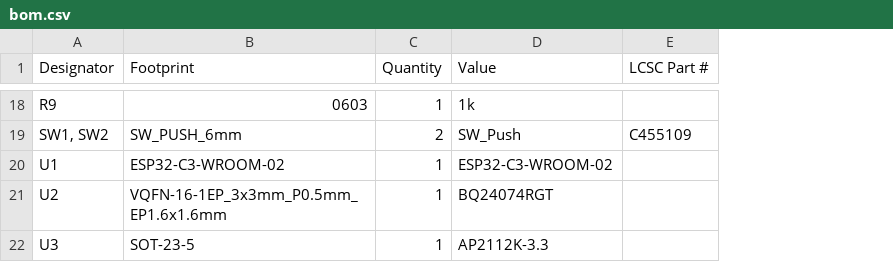
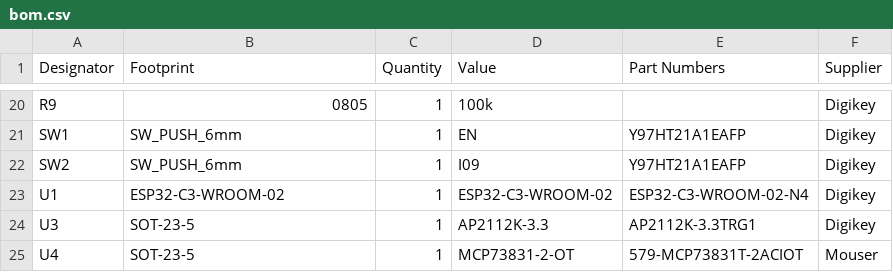
Before and after one commit to HoldenHalucha/office-hours-beacon, a CSV file: hardware/OHBeacon/production/bom.csv, drawn as a sheet; only a part is shown, gaps mark what is left out; removed rows and columns are numbered as before the commit, all else as after; the diff covers the shown part only; the diff names each change by its address in the sheet, - before the commit and + after, or states it on an @@ line.

```diff
--- a/hardware/OHBeacon/production/bom.csv
+++ b/hardware/OHBeacon/production/bom.csv
-column E (LCSC Part #), empty
+column E (Part Numbers), rows 23-24: ESP32-C3-WROOM-02-N4 | AP2112K-3.3TRG1
+column F (Supplier), row 20: Digikey; rows 23-24: Digikey | Digikey
-B20 (Footprint): 0603
+B20 (Footprint): 0805
-D20 (Value): 1k
+D20 (Value): 100k
-row 19: SW1, SW2 | SW_PUSH_6mm | 2 | SW_Push | C455109
+row 21: SW1 | SW_PUSH_6mm | 1 | EN | Y97HT21A1EAFP | Digikey
+row 22: SW2 | SW_PUSH_6mm | 1 | I09 | Y97HT21A1EAFP | Digikey
-row 21: U2 | VQFN-16-1EP_3x3mm_P0.5mm_EP1.6x1.6mm | 1 | BQ24074RGT
+row 25: U4 | SOT-23-5 | 1 | MCP73831-2-OT | 579-MCP73831T-2ACIOT | Mouser
```
Also changed, not shown: 14 added rows, 12 removed rows and 7 edited cells elsewhere in this file, hardware/OHBeacon/production/designators.csv, hardware/OHBeacon/production/positions.csv, 12 other files.
